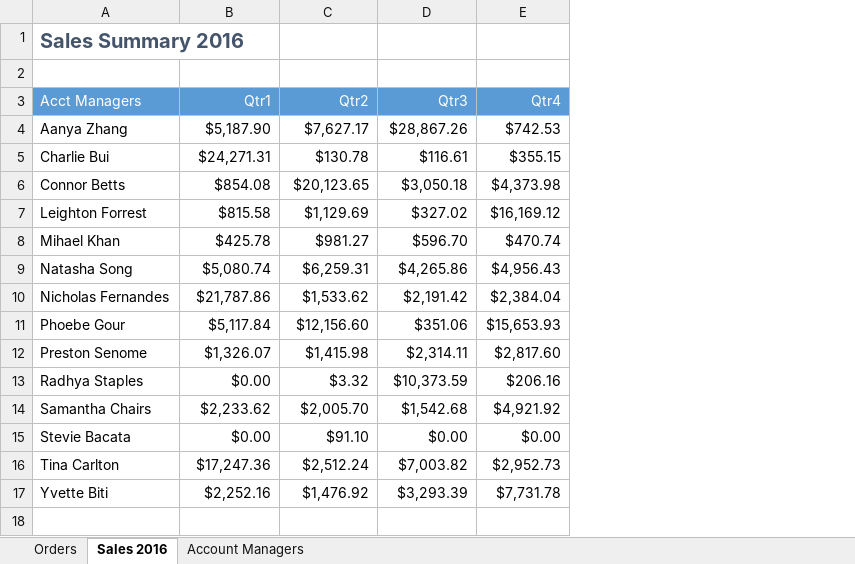
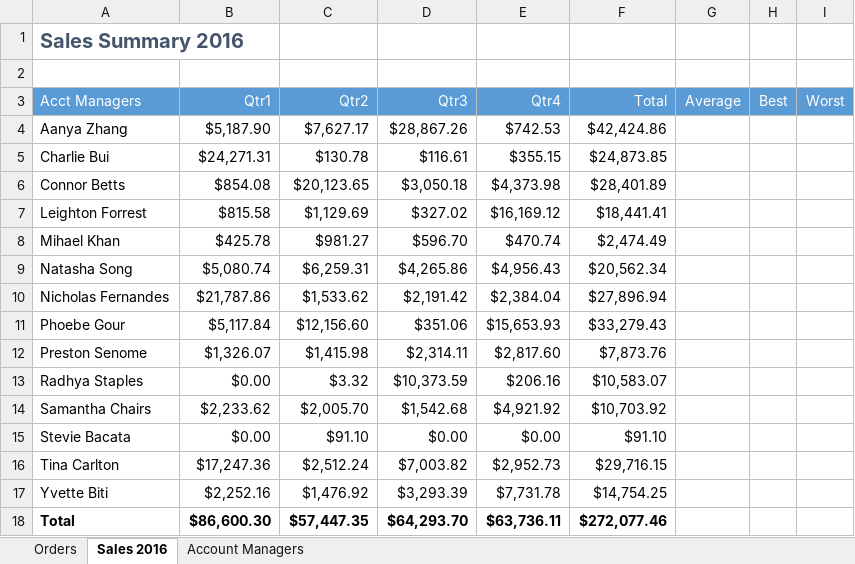
Before and after one commit to lorenaferr1520/excel-practice, an Excel workbook: Habilidades de Excel para negócios/Week-2/Week 2/W02-V02-Formulas in Business.xlsx, sheet Sales 2016, drawn as a sheet; values as stored, in another font and other column widths than the file's, no borders; the diff names each change by its address in the sheet, - before the commit and + after, or states it on an @@ line.

```diff
--- a/Habilidades de Excel para negócios/Week-2/Week 2/W02-V02-Formulas in Business.xlsx (sheet Sales 2016)
+++ b/Habilidades de Excel para negócios/Week-2/Week 2/W02-V02-Formulas in Business.xlsx (sheet Sales 2016)
+column F (Total), rows 4-17: $42,424.86 | $24,873.85 | $28,401.89 | $18,441.41 | $2,474.49 | $20,562.34 | $27,896.94 | $33,279.43 | $7,873.76 | $10,583.07 | $10,703.92 | $91.10 | $29,716.15 | $14,754.25
+column G (Average), empty
+column H (Best), empty
+column I (Worst), empty
+row 18: Total | $86,600.30 | $57,447.35 | $64,293.70 | $63,736.11 | $272,077.46
```
Also changed, not shown: sheet Orders.
